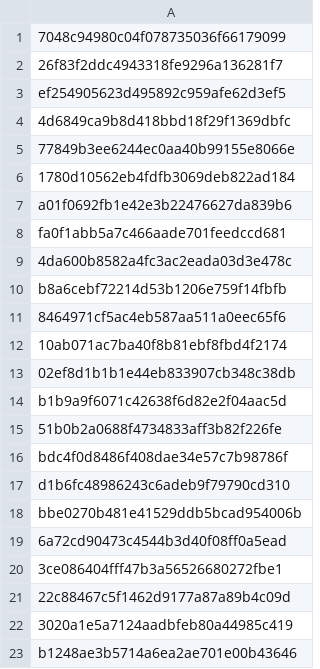
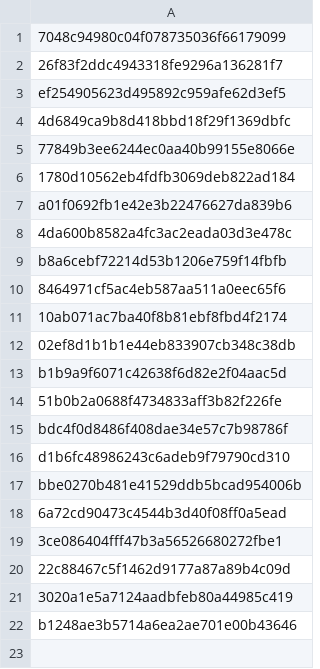
Before and after one commit to Heroes-United/patreonlist, a CSV file: users.csv, drawn as a sheet.

```diff
--- a/users.csv
+++ b/users.csv
@@ -7,3 +7,2 @@
 "a01f0692fb1e42e3b22476627da839b6"
-"fa0f1abb5a7c466aade701feedccd681"
 "4da600b8582a4fc3ac2eada03d3e478c"
```
Also changed, not shown: users-uuids.csv.
